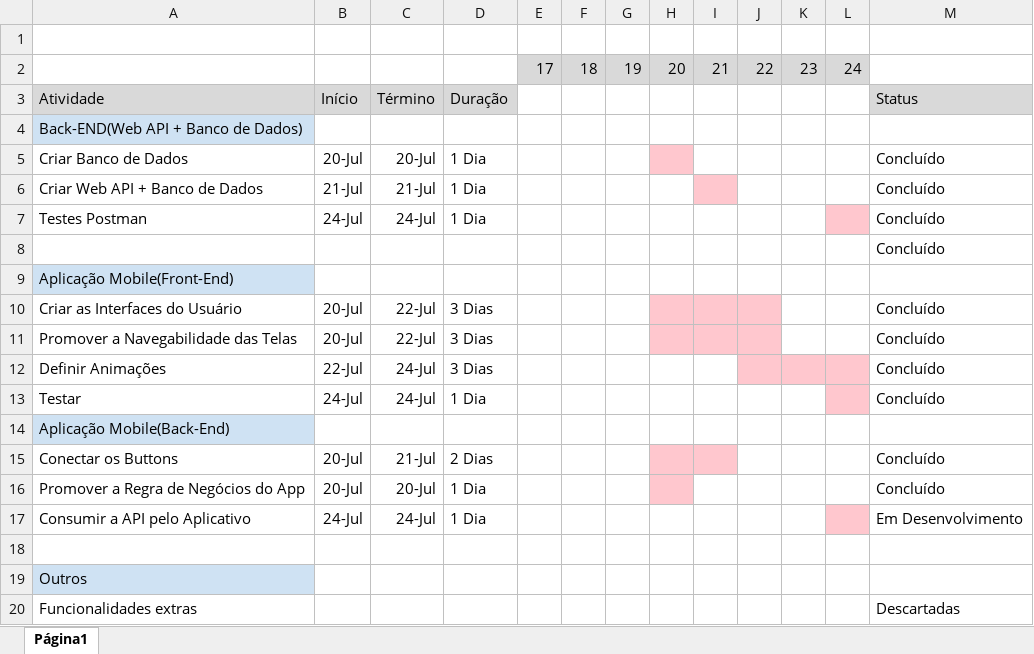
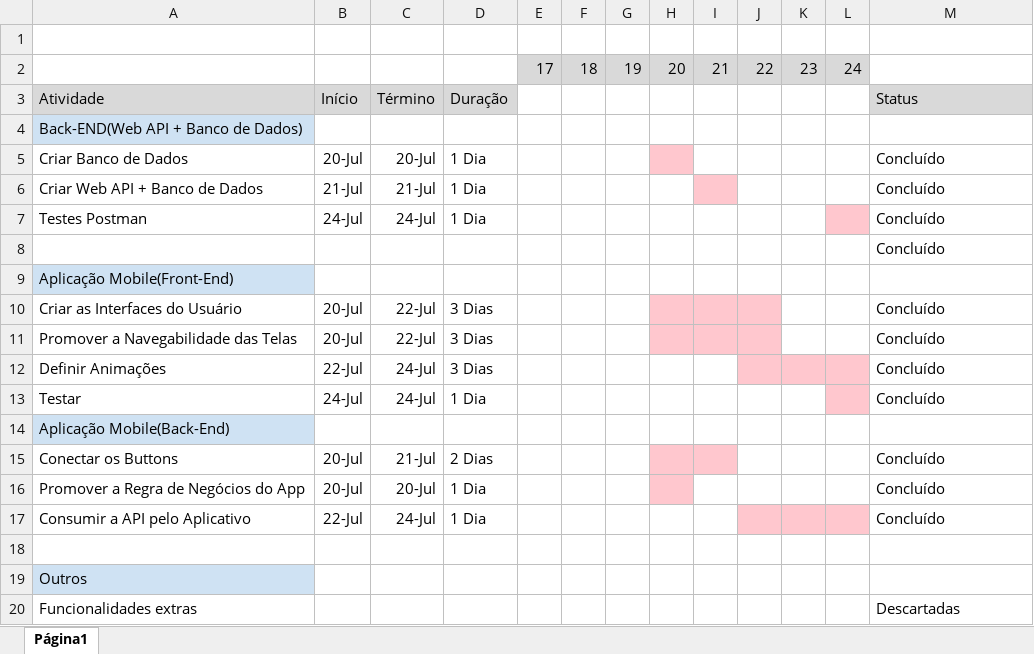
Before and after one commit to marcostomas/WSTowerApp, an Excel workbook: Documentos/Cronograma_Grupo-9.xlsx, sheet Página1, drawn as a sheet; values as stored, in another font and other column widths than the file's, no borders; the diff names each change by its address in the sheet, - before the commit and + after, or states it on an @@ line.

```diff
--- a/Documentos/Cronograma_Grupo-9.xlsx (sheet Página1)
+++ b/Documentos/Cronograma_Grupo-9.xlsx (sheet Página1)
-B17: 24-Jul
+B17: 22-Jul
-J17:K17 fill: none
+J17:K17 fill: #FFC7CE
-M17: Em Desenvolvimento
+M17: Concluído
```
Also changed, not shown: 2 other files.
